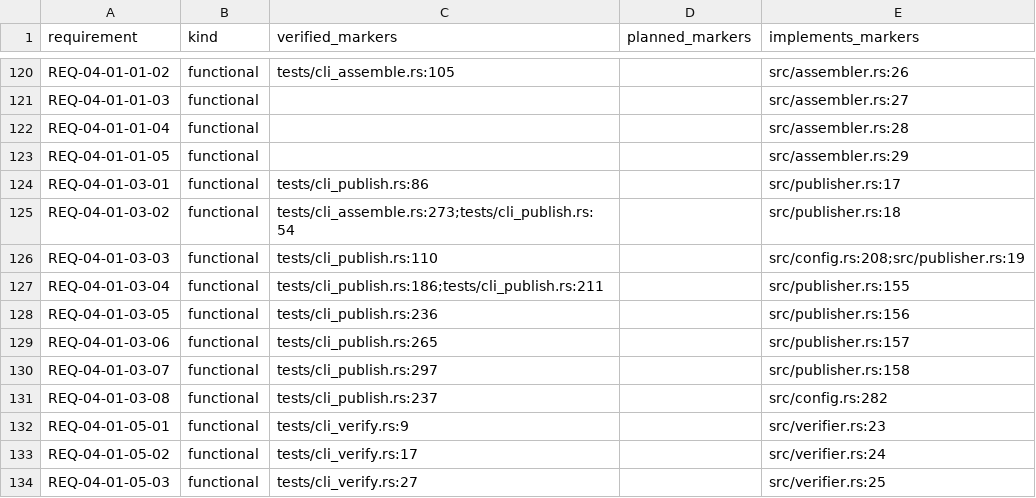
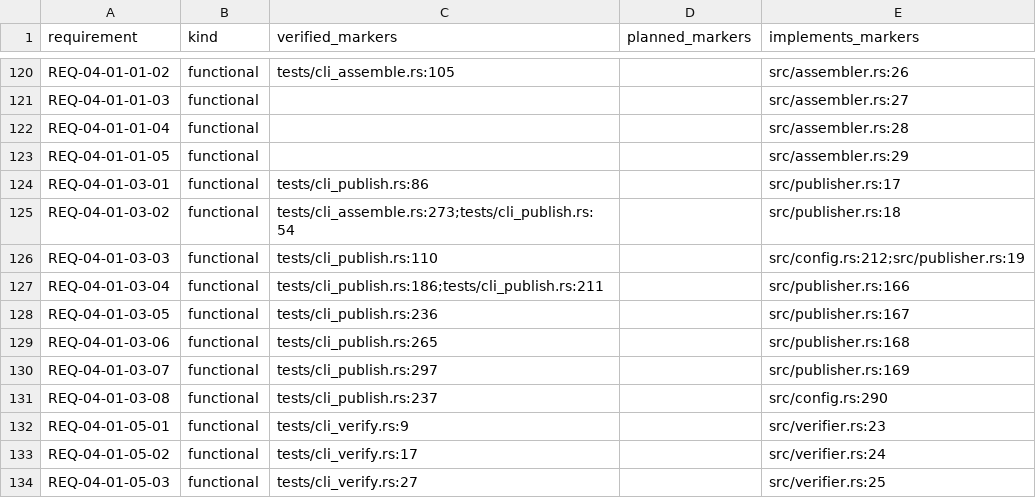
Before and after one commit to HenryCFnord/arqix, a CSV file: docs/en/reports/trace/matrix.csv, drawn as a sheet; only a part is shown, gaps mark what is left out; the diff covers the shown part only.

```diff
--- a/docs/en/reports/trace/matrix.csv
+++ b/docs/en/reports/trace/matrix.csv
@@ -125,8 +125,8 @@ REQ-04-01-03-01,functional,tests/cli_publish.rs:86,,src/publisher.rs:17
 REQ-04-01-03-02,functional,tests/cli_assemble.rs:273;tests/cli_publish.rs:54,,src/publisher.rs:18
-REQ-04-01-03-03,functional,tests/cli_publish.rs:110,,src/config.rs:208;src/publisher.rs:19
-REQ-04-01-03-04,functional,tests/cli_publish.rs:186;tests/cli_publish.rs:211,,src/publisher.rs:155
-REQ-04-01-03-05,functional,tests/cli_publish.rs:236,,src/publisher.rs:156
-REQ-04-01-03-06,functional,tests/cli_publish.rs:265,,src/publisher.rs:157
-REQ-04-01-03-07,functional,tests/cli_publish.rs:297,,src/publisher.rs:158
-REQ-04-01-03-08,functional,tests/cli_publish.rs:237,,src/config.rs:282
+REQ-04-01-03-03,functional,tests/cli_publish.rs:110,,src/config.rs:212;src/publisher.rs:19
+REQ-04-01-03-04,functional,tests/cli_publish.rs:186;tests/cli_publish.rs:211,,src/publisher.rs:166
+REQ-04-01-03-05,functional,tests/cli_publish.rs:236,,src/publisher.rs:167
+REQ-04-01-03-06,functional,tests/cli_publish.rs:265,,src/publisher.rs:168
+REQ-04-01-03-07,functional,tests/cli_publish.rs:297,,src/publisher.rs:169
+REQ-04-01-03-08,functional,tests/cli_publish.rs:237,,src/config.rs:290
 REQ-04-01-05-01,functional,tests/cli_verify.rs:9,,src/verifier.rs:23
```
Also changed, not shown: 3 added rows and 8 edited cells elsewhere in this file, docs/en/reports/trace/matrix-us-req.csv, 8 other files.
